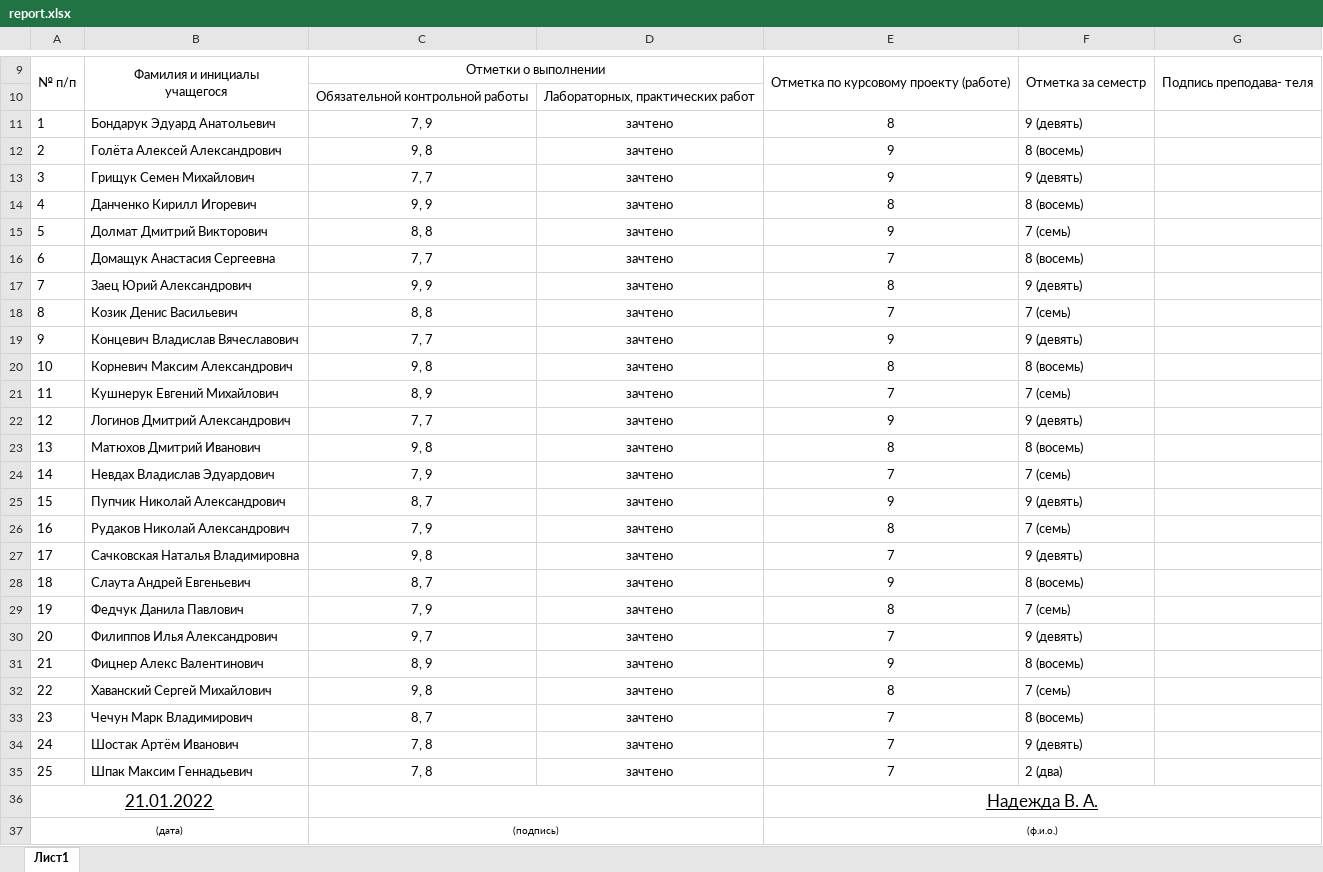
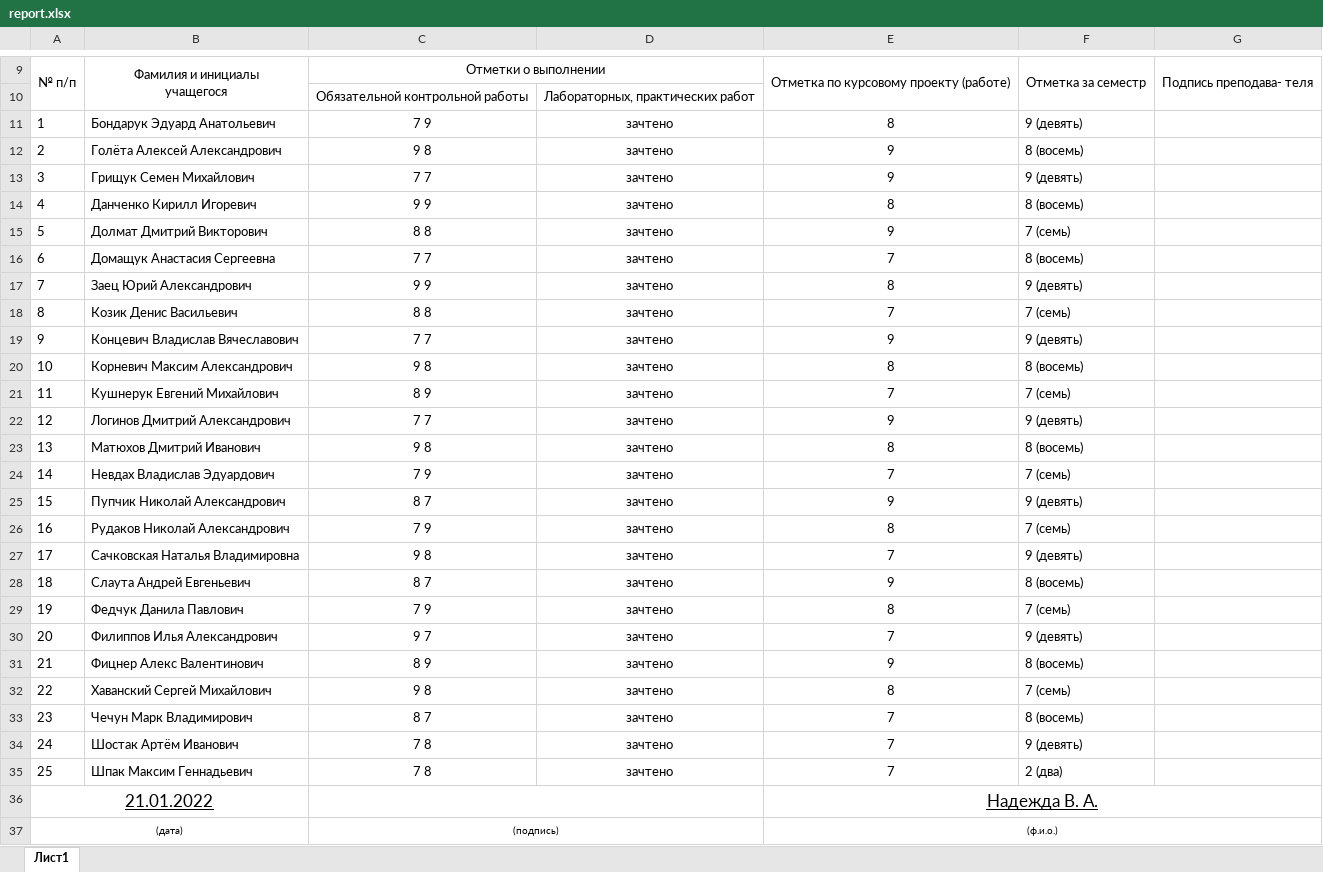
Before and after one commit to mkornevich/GradeReport, an Excel workbook: AppData/report.xlsx, sheet Лист1, drawn as a sheet; only a part is shown, gaps mark what is left out; values as stored, in another font and other column widths than the file's, no borders; the diff names each change by its address in the sheet, - before the commit and + after, or states it on an @@ line.

```diff
--- a/AppData/report.xlsx (sheet Лист1)
+++ b/AppData/report.xlsx (sheet Лист1)
-C11: 7, 9
+C11: 7 9
-C12: 9, 8
+C12: 9 8
-C13: 7, 7
+C13: 7 7
-C14: 9, 9
+C14: 9 9
-C15: 8, 8
+C15: 8 8
-C16: 7, 7
+C16: 7 7
-C17: 9, 9
+C17: 9 9
-C18: 8, 8
+C18: 8 8
-C19: 7, 7
+C19: 7 7
-C20: 9, 8
+C20: 9 8
-C21: 8, 9
+C21: 8 9
-C22: 7, 7
+C22: 7 7
-C23: 9, 8
+C23: 9 8
-C24: 7, 9
+C24: 7 9
-C25: 8, 7
+C25: 8 7
-C26: 7, 9
+C26: 7 9
-C27: 9, 8
+C27: 9 8
-C28: 8, 7
+C28: 8 7
-C29: 7, 9
+C29: 7 9
-C30: 9, 7
+C30: 9 7
-C31: 8, 9
+C31: 8 9
-C32: 9, 8
+C32: 9 8
-C33: 8, 7
+C33: 8 7
-C34:C35: 7, 8
+C34:C35: 7 8
```
Also changed, not shown: 5 other files.
